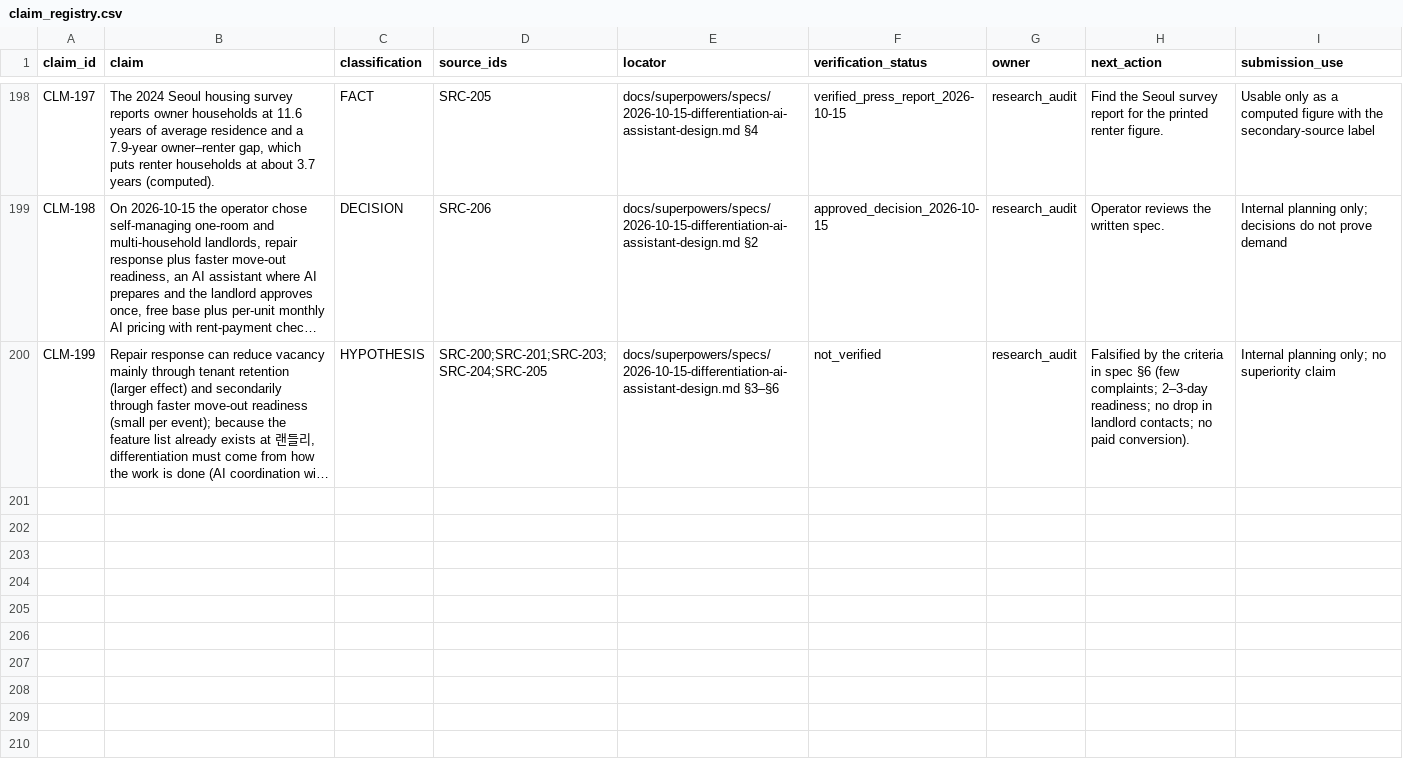
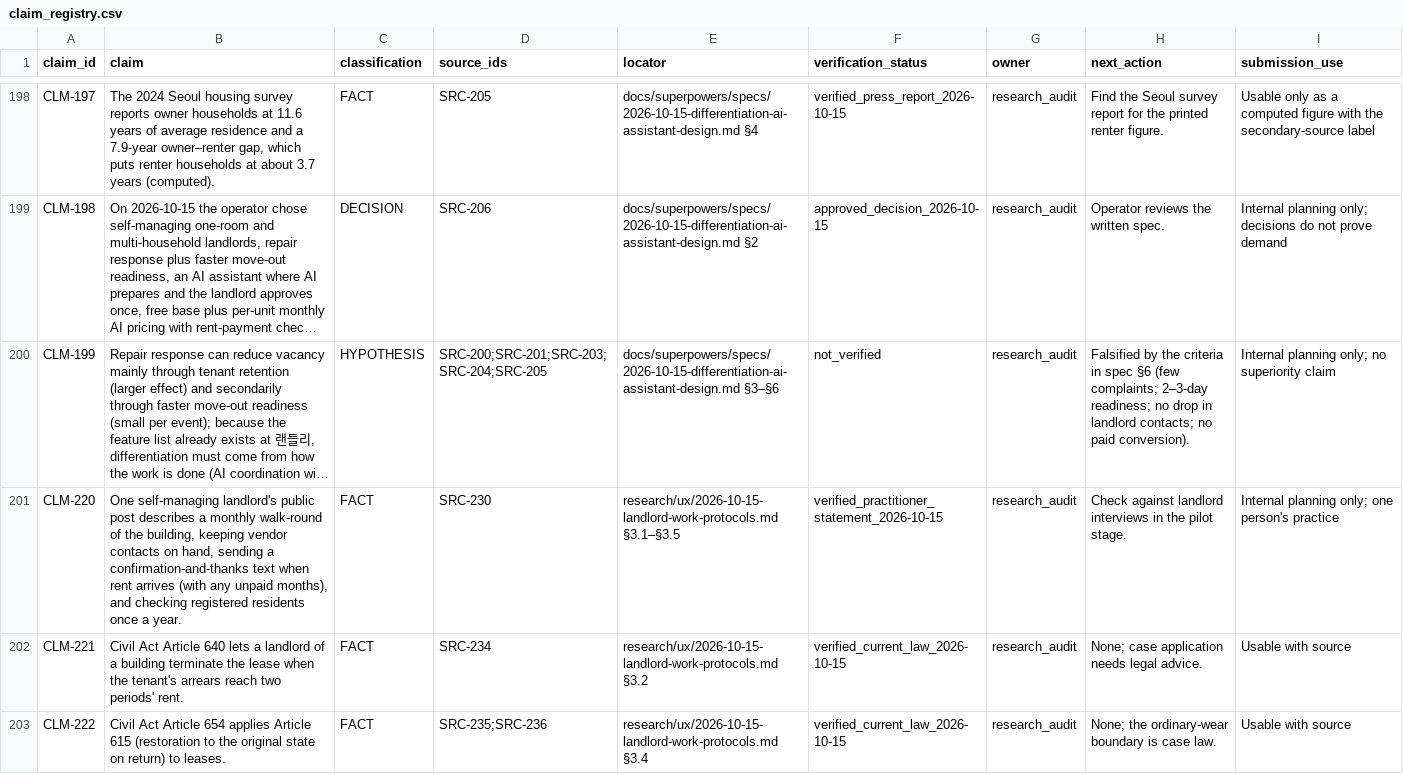
Before and after one commit to edward321416-maker/build-manager, a CSV file: research/sources/claim_registry.csv, drawn as a sheet; only a part is shown, gaps mark what is left out; long unchanged cells end in …; the diff covers the shown part only; the diff names each change by its address in the sheet, - before the commit and + after, or states it on an @@ line.

```diff
--- a/research/sources/claim_registry.csv
+++ b/research/sources/claim_registry.csv
+row 201: CLM-220 | One self-managing landlord's public post describes a monthly walk-round of the building, keeping vendor contacts on hand, sending a confirmation-and-thanks text when rent arrives (with any unpaid months), and checking registered residents once a year. | FACT | SRC-230 | research/ux/2026-10-15-landlord-work-protocols.md §3.1–§3.5 | verified_practitioner_statement_2026-10-15 | research_audit | Check against landlord interviews in the pilot stage. | Internal planning only; one person's practice
+row 202: CLM-221 | Civil Act Article 640 lets a landlord of a building terminate the lease when the tenant's arrears reach two periods' rent. | FACT | SRC-234 | research/ux/2026-10-15-landlord-work-protocols.md §3.2 | verified_current_law_2026-10-15 | research_audit | None; case application needs legal advice. | Usable with source
+row 203: CLM-222 | Civil Act Article 654 applies Article 615 (restoration to the original state on return) to leases. | FACT | SRC-235;SRC-236 | research/ux/2026-10-15-landlord-work-protocols.md §3.4 | verified_current_law_2026-10-15 | research_audit | None; the ordinary-wear boundary is case law. | Usable with source
```
Also changed, not shown: 7 added rows elsewhere in this file, ops/AI_Execution_Log.csv, research/sources/source_registry.csv, 4 other files.
